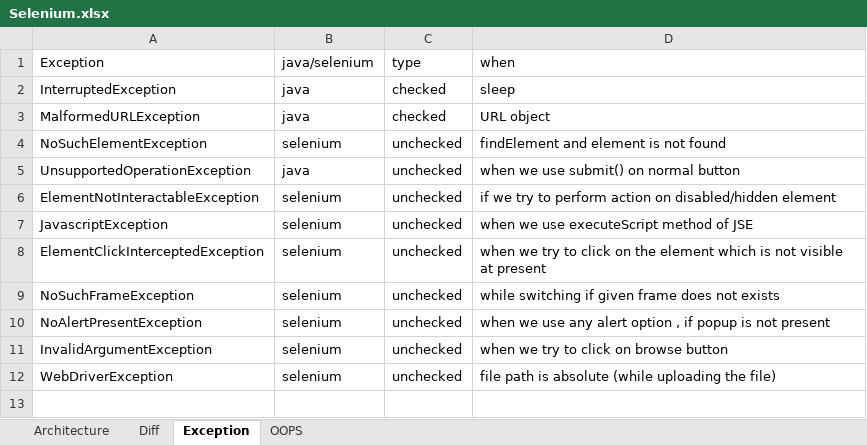
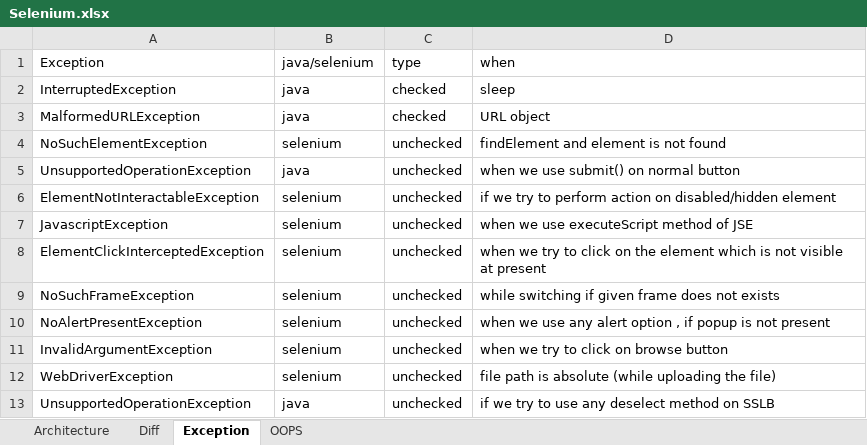
Before and after one commit to AksharaBhanu/B115, an Excel workbook: Selenium.xlsx, sheet Exception, drawn as a sheet; values as stored, in another font and other column widths than the file's, no borders; the diff names each change by its address in the sheet, - before the commit and + after, or states it on an @@ line.

```diff
--- a/Selenium.xlsx (sheet Exception)
+++ b/Selenium.xlsx (sheet Exception)
+row 13: UnsupportedOperationException | java | unchecked | if we try to use any deselect method on SSLB
```
Also changed, not shown: 25 other files.
